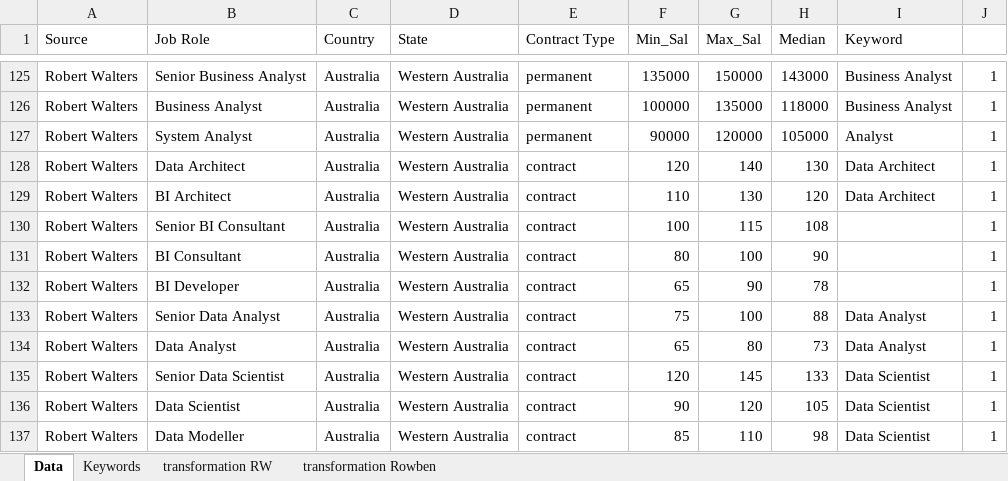
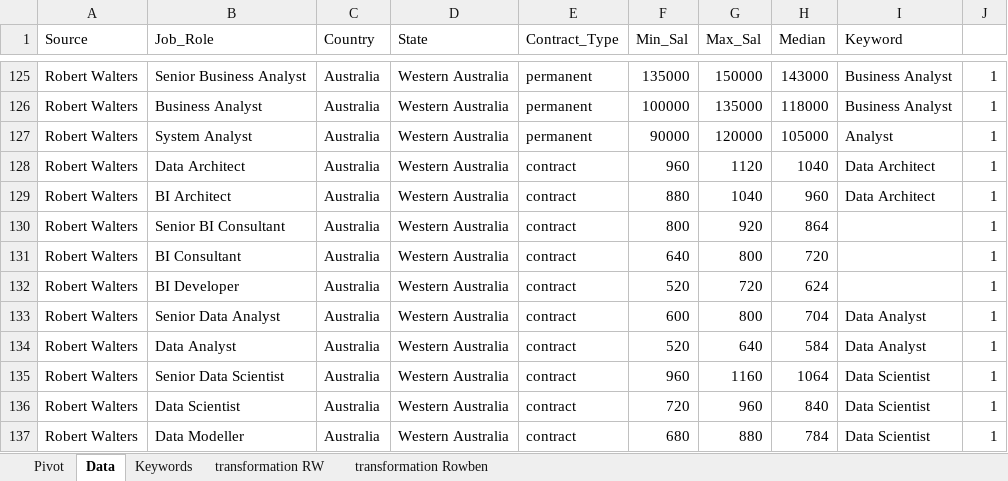
Before and after one commit to amilakanishka/-jobsdata-au, an Excel workbook: Jamie/Benchmark_csv/Benchmark table in Excel.xlsx, sheet Data, drawn as a sheet; only a part is shown, gaps mark what is left out; values as stored, in another font and other column widths than the file's, no borders; the diff covers the shown part only; the diff names each change by its address in the sheet, - before the commit and + after, or states it on an @@ line.

Commit message:
Update on benchmark chart/data

```diff
--- a/Jamie/Benchmark_csv/Benchmark table in Excel.xlsx (sheet Data)
+++ b/Jamie/Benchmark_csv/Benchmark table in Excel.xlsx (sheet Data)
+sheet tab: Pivot
-B1: Job Role
+B1: Job_Role
-E1: Contract Type
+E1: Contract_Type
-F128 (Min_Sal): 120
+F128 (Min_Sal): 960
-G128 (Max_Sal): 140
+G128 (Max_Sal): 1120
-H128 (Median): 130
+H128 (Median): 1040
-F129 (Min_Sal): 110
+F129 (Min_Sal): 880
-G129 (Max_Sal): 130
+G129 (Max_Sal): 1040
-H129 (Median): 120
+H129 (Median): 960
-F130 (Min_Sal): 100
+F130 (Min_Sal): 800
-G130 (Max_Sal): 115
+G130 (Max_Sal): 920
-H130 (Median): 108
+H130 (Median): 864
-F131 (Min_Sal): 80
+F131 (Min_Sal): 640
-G131 (Max_Sal): 100
+G131 (Max_Sal): 800
-H131 (Median): 90
+H131 (Median): 720
-F132 (Min_Sal): 65
+F132 (Min_Sal): 520
-G132 (Max_Sal): 90
+G132 (Max_Sal): 720
-H132 (Median): 78
+H132 (Median): 624
-F133 (Min_Sal): 75
+F133 (Min_Sal): 600
-G133 (Max_Sal): 100
+G133 (Max_Sal): 800
-H133 (Median): 88
+H133 (Median): 704
-F134 (Min_Sal): 65
+F134 (Min_Sal): 520
-G134 (Max_Sal): 80
+G134 (Max_Sal): 640
-H134 (Median): 73
+H134 (Median): 584
-F135 (Min_Sal): 120
+F135 (Min_Sal): 960
-G135 (Max_Sal): 145
+G135 (Max_Sal): 1160
-H135 (Median): 133
+H135 (Median): 1064
-F136 (Min_Sal): 90
+F136 (Min_Sal): 720
-G136 (Max_Sal): 120
+G136 (Max_Sal): 960
-H136 (Median): 105
+H136 (Median): 840
-F137 (Min_Sal): 85
+F137 (Min_Sal): 680
-G137 (Max_Sal): 110
+G137 (Max_Sal): 880
-H137 (Median): 98
+H137 (Median): 784
```
Also changed, not shown: 216 edited cells elsewhere in this sheet, 4 other files.
